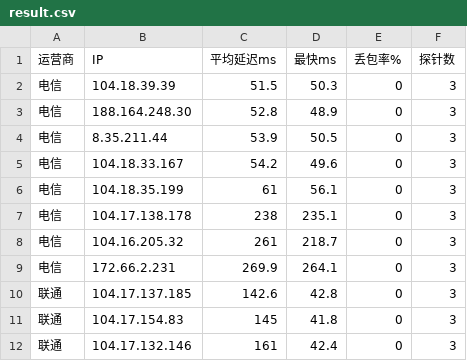
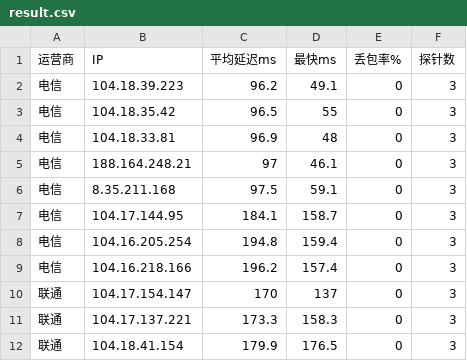
Before and after one commit to K775KK/cfopt, a CSV file: result.csv, drawn as a sheet; only a part is shown; the diff covers the shown part only.

```diff
--- a/result.csv
+++ b/result.csv
@@ -1,12 +1,12 @@
 运营商,IP,平均延迟ms,最快ms,丢包率%,探针数
-电信,104.18.39.39,51.5,50.3,0,3
-电信,188.164.248.30,52.8,48.9,0,3
-电信,8.35.211.44,53.9,50.5,0,3
-电信,104.18.33.167,54.2,49.6,0,3
-电信,104.18.35.199,61,56.1,0,3
-电信,104.17.138.178,238,235.1,0,3
-电信,104.16.205.32,261,218.7,0,3
-电信,172.66.2.231,269.9,264.1,0,3
-联通,104.17.137.185,142.6,42.8,0,3
-联通,104.17.154.83,145,41.8,0,3
-联通,104.17.132.146,161,42.4,0,3
+电信,104.18.39.223,96.2,49.1,0,3
+电信,104.18.35.42,96.5,55,0,3
+电信,104.18.33.81,96.9,48,0,3
+电信,188.164.248.21,97,46.1,0,3
+电信,8.35.211.168,97.5,59.1,0,3
+电信,104.17.144.95,184.1,158.7,0,3
+电信,104.16.205.254,194.8,159.4,0,3
+电信,104.16.218.166,196.2,157.4,0,3
+联通,104.17.154.147,170,137,0,3
+联通,104.17.137.221,173.3,158.3,0,3
+联通,104.18.41.154,179.9,176.5,0,3
```
Also changed, not shown: 1 added row, 1 removed row and 36 edited cells elsewhere in this file, 1 other file.
